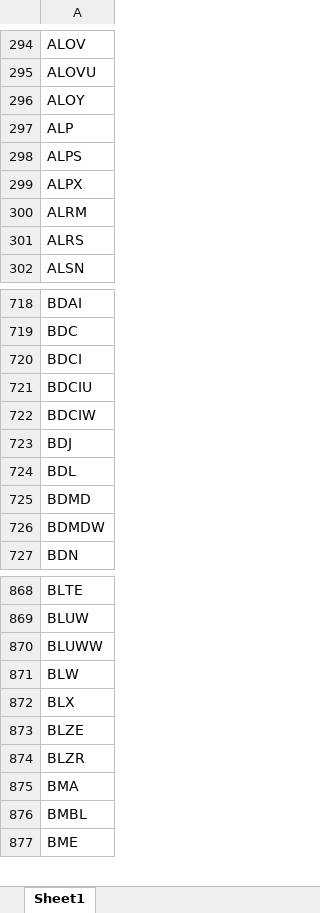
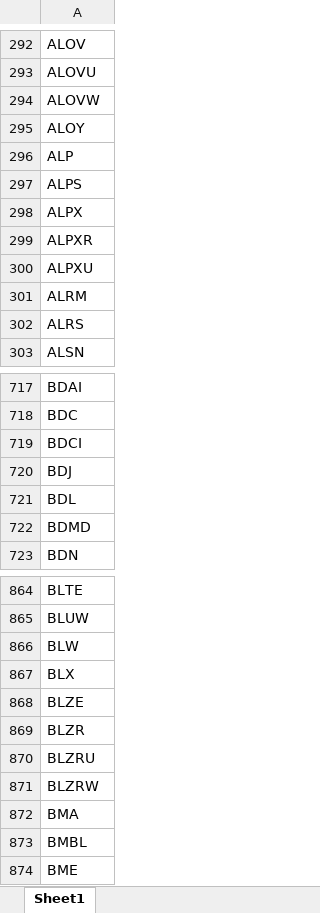
Before and after one commit to Kira11-ja/macd-scanner, an Excel workbook: results/symbols_raw.xlsx, sheet Sheet1, drawn as a sheet; only a part is shown, gaps mark what is left out; values as stored, in another font and other column widths than the file's, no borders; removed rows and columns are numbered as before the commit, all else as after; the diff covers the shown part only; the diff names each change by its address in the sheet, - before the commit and + after, or states it on an @@ line.

```diff
--- a/results/symbols_raw.xlsx (sheet Sheet1)
+++ b/results/symbols_raw.xlsx (sheet Sheet1)
+row 294: ALOVW
+row 299: ALPXR
+row 300: ALPXU
-row 721: BDCIU
-row 722: BDCIW
-row 726: BDMDW
-row 870: BLUWW
+row 870: BLZRU
+row 871: BLZRW
```
Also changed, not shown: 84 added rows, 111 removed rows and 12 edited cells elsewhere in this sheet, results/macd_latest.xlsx, 1 other file.
